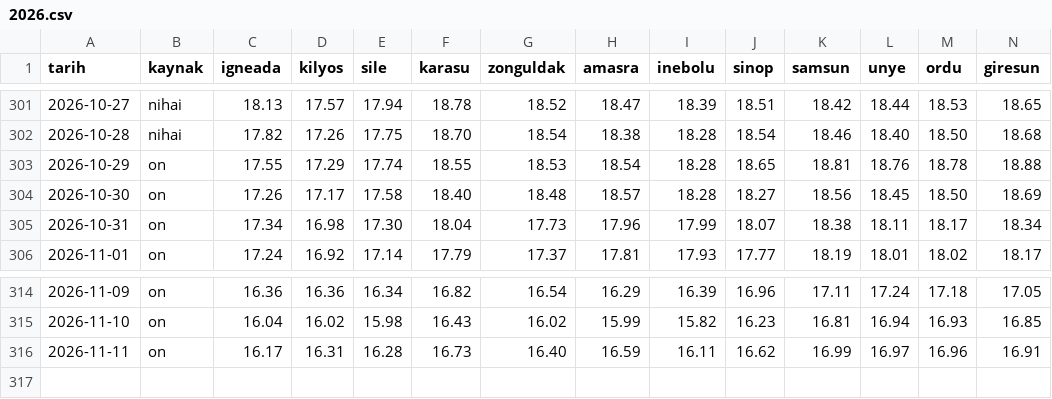
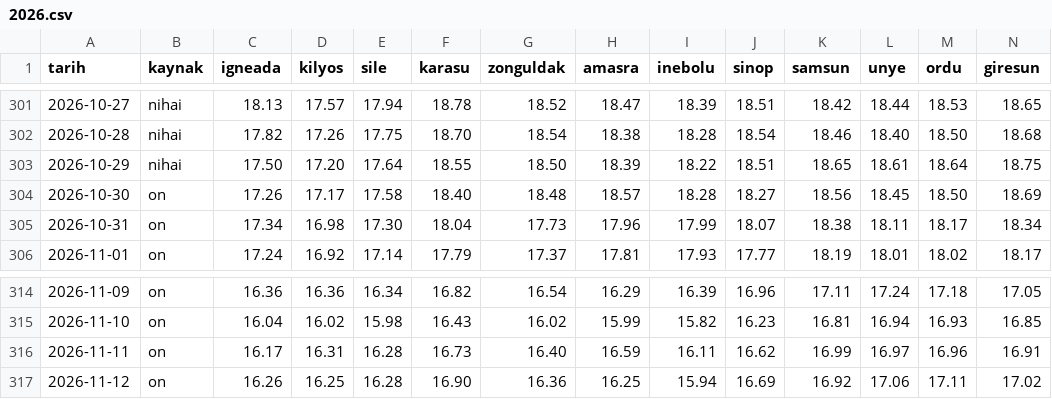
Before and after one commit to birtohum/denizler-isiniyor, a CSV file: veri/gunluk/2026.csv, drawn as a sheet; only a part is shown, gaps mark what is left out; removed rows and columns are numbered as before the commit, all else as after; rows hold the shown columns only; the diff names each change by its address in the sheet, - before the commit and + after, or states it on an @@ line.

```diff
--- a/veri/gunluk/2026.csv
+++ b/veri/gunluk/2026.csv
-row 303: 2026-10-29 | on | 17.55 | 17.29 | 17.74 | 18.55 | 18.53 | 18.54 | 18.28 | 18.65 | 18.81 | 18.76 | 18.78 | 18.88
+row 303: 2026-10-29 | nihai | 17.50 | 17.20 | 17.64 | 18.55 | 18.50 | 18.39 | 18.22 | 18.51 | 18.65 | 18.61 | 18.64 | 18.75
+row 317: 2026-11-12 | on | 16.26 | 16.25 | 16.28 | 16.90 | 16.36 | 16.25 | 15.94 | 16.69 | 16.92 | 17.06 | 17.11 | 17.02
```
Also changed, not shown: 42 other files.
